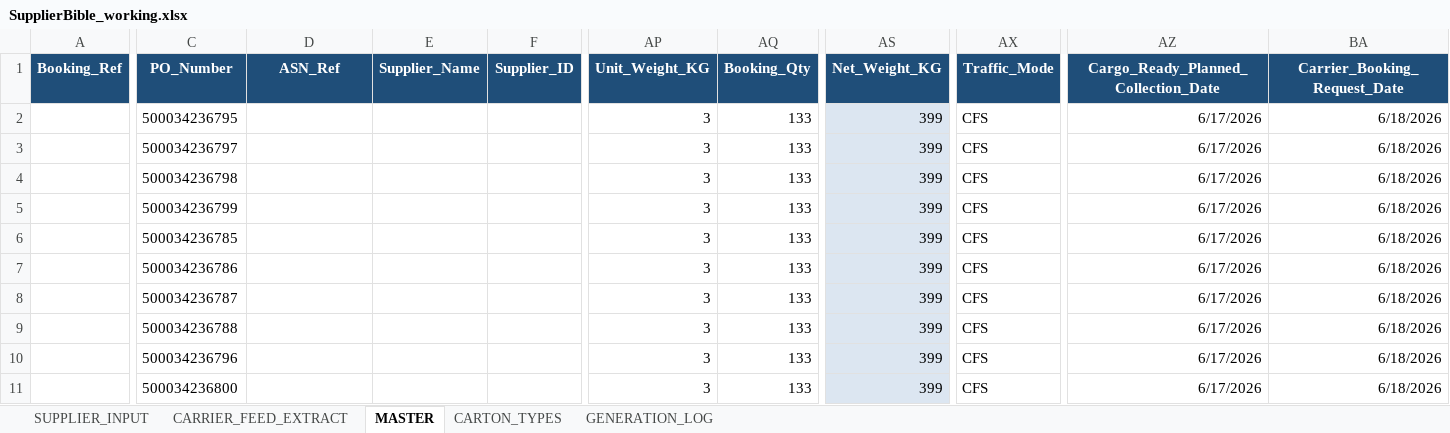
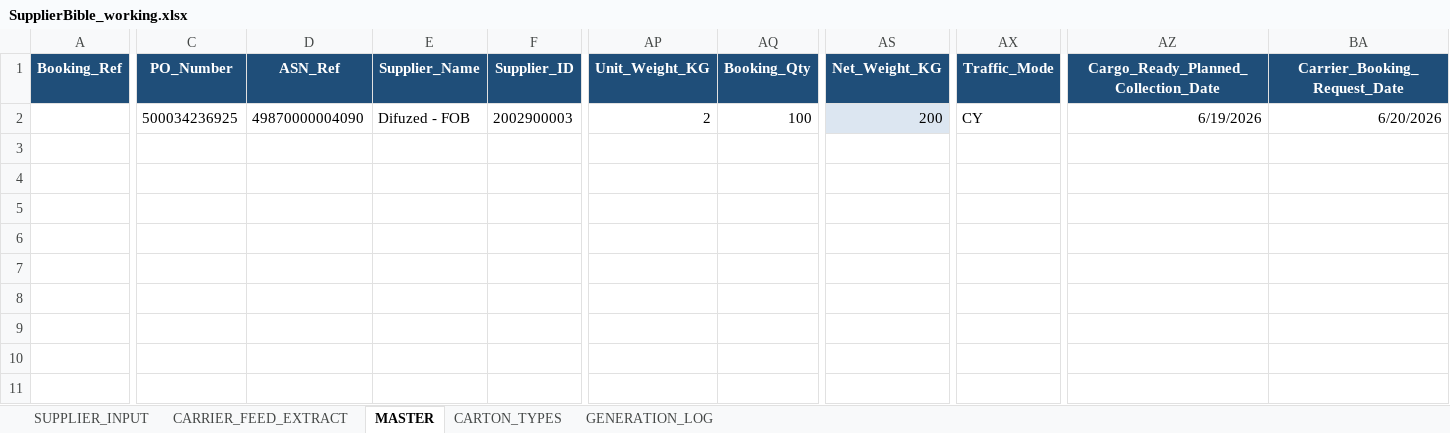
Before and after one commit to asos-elamathipandian/CarrierBooking_SCC_Stub, an Excel workbook: bible/SupplierBible_working.xlsx, sheet MASTER, drawn as a sheet; only a part is shown, gaps mark what is left out; values as stored, in another font and other column widths than the file's, no borders; rows hold the shown columns only; the diff covers the shown part only; the diff names each change by its address in the sheet, - before the commit and + after, or states it on an @@ line.

```diff
--- a/bible/SupplierBible_working.xlsx (sheet MASTER)
+++ b/bible/SupplierBible_working.xlsx (sheet MASTER)
-C2 (PO_Number): 500034236795
+C2 (PO_Number): 500034236925
-D2 (ASN_Ref): (empty)
+D2 (ASN_Ref): 49870000004090
-E2 (Supplier_Name): (empty)
+E2 (Supplier_Name): Difuzed - FOB
-F2 (Supplier_ID): (empty)
+F2 (Supplier_ID): 2002900003
-AP2 (Unit_Weight_KG): 3
+AP2 (Unit_Weight_KG): 2
-AQ2 (Booking_Qty): 133
+AQ2 (Booking_Qty): 100
-AS2 (Net_Weight_KG): 399
+AS2 (Net_Weight_KG): 200
-AX2 (Traffic_Mode): CFS
+AX2 (Traffic_Mode): CY
-AZ2: 6/17/2026
+AZ2: 6/19/2026
-BA2 (Carrier_Booking_Request_Date): 6/18/2026
+BA2 (Carrier_Booking_Request_Date): 6/20/2026
-row 3:  | 500034236797 |  |  |  | 3 | 133 | 399 | CFS | 6/17/2026 | 6/18/2026
-row 4:  | 500034236798 |  |  |  | 3 | 133 | 399 | CFS | 6/17/2026 | 6/18/2026
-row 5:  | 500034236799 |  |  |  | 3 | 133 | 399 | CFS | 6/17/2026 | 6/18/2026
-row 6:  | 500034236785 |  |  |  | 3 | 133 | 399 | CFS | 6/17/2026 | 6/18/2026
-row 7:  | 500034236786 |  |  |  | 3 | 133 | 399 | CFS | 6/17/2026 | 6/18/2026
-row 8:  | 500034236787 |  |  |  | 3 | 133 | 399 | CFS | 6/17/2026 | 6/18/2026
-row 9:  | 500034236788 |  |  |  | 3 | 133 | 399 | CFS | 6/17/2026 | 6/18/2026
-row 10:  | 500034236796 |  |  |  | 3 | 133 | 399 | CFS | 6/17/2026 | 6/18/2026
-row 11:  | 500034236800 |  |  |  | 3 | 133 | 399 | CFS | 6/17/2026 | 6/18/2026
```
Also changed, not shown: 11 edited cells elsewhere in this sheet, sheet SUPPLIER_INPUT, sheet CARRIER_FEED_EXTRACT, samples/SupplierInput_template.xlsx, 3 other files.
